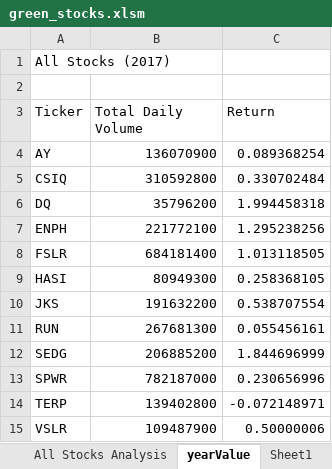
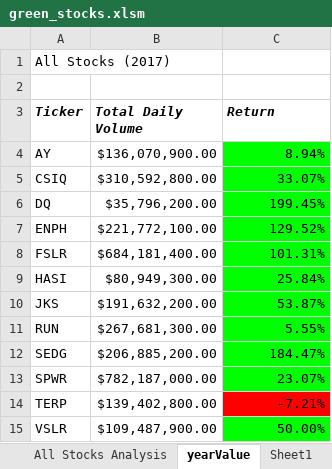
Before and after one commit to Shampire27/Green-Stocks_analysis, an Excel workbook: green_stocks.xlsm, sheet yearValue, drawn as a sheet; values as stored, in another font and other column widths than the file's, no borders; charts and pictures not drawn; the diff names each change by its address in the sheet, - before the commit and + after, or states it on an @@ line.

```diff
--- a/green_stocks.xlsm (sheet yearValue)
+++ b/green_stocks.xlsm (sheet yearValue)
@@ A3:C3 bold: off → on, italic: off → on @@
-B4 (Total Daily Volume): 136070900
+B4 (Total Daily Volume): $136,070,900.00
-C4 (Return): 0.089368254
+C4 (Return): 8.94%
-C4:C13 fill: none
+C4:C13 fill: #00FF00
-B5 (Total Daily Volume): 310592800
+B5 (Total Daily Volume): $310,592,800.00
-C5 (Return): 0.330702484
+C5 (Return): 33.07%
-B6 (Total Daily Volume): 35796200
+B6 (Total Daily Volume): $35,796,200.00
-C6 (Return): 1.994458318
+C6 (Return): 199.45%
-B7 (Total Daily Volume): 221772100
+B7 (Total Daily Volume): $221,772,100.00
-C7 (Return): 1.295238256
+C7 (Return): 129.52%
-B8 (Total Daily Volume): 684181400
+B8 (Total Daily Volume): $684,181,400.00
-C8 (Return): 1.013118505
+C8 (Return): 101.31%
-B9 (Total Daily Volume): 80949300
+B9 (Total Daily Volume): $80,949,300.00
-C9 (Return): 0.258368105
+C9 (Return): 25.84%
-B10 (Total Daily Volume): 191632200
+B10 (Total Daily Volume): $191,632,200.00
-C10 (Return): 0.538707554
+C10 (Return): 53.87%
-B11 (Total Daily Volume): 267681300
+B11 (Total Daily Volume): $267,681,300.00
-C11 (Return): 0.055456161
+C11 (Return): 5.55%
-B12 (Total Daily Volume): 206885200
+B12 (Total Daily Volume): $206,885,200.00
-C12 (Return): 1.844696999
+C12 (Return): 184.47%
-B13 (Total Daily Volume): 782187000
+B13 (Total Daily Volume): $782,187,000.00
-C13 (Return): 0.230656996
+C13 (Return): 23.07%
-B14 (Total Daily Volume): 139402800
+B14 (Total Daily Volume): $139,402,800.00
-C14 (Return): -0.072148971
+C14 (Return): -7.21%
-C14 fill: none
+C14 fill: #FF0000
-B15 (Total Daily Volume): 109487900
+B15 (Total Daily Volume): $109,487,900.00
-C15 (Return): 0.50000006
+C15 (Return): 50.00%
-C15 fill: none
+C15 fill: #00FF00
```
Also changed, not shown: sheet All Stocks Analysis, charts or pictures.
